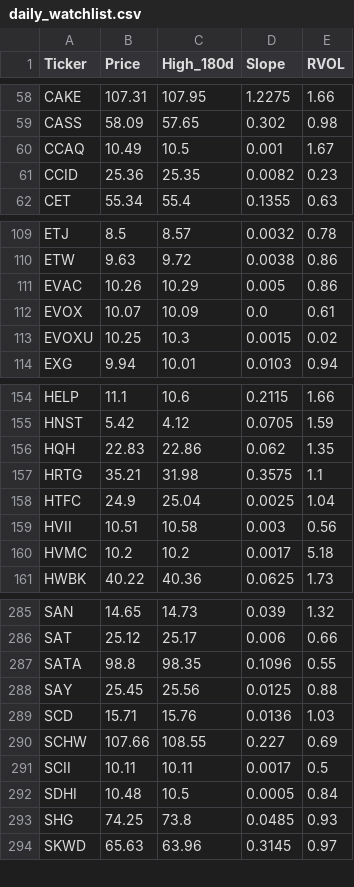
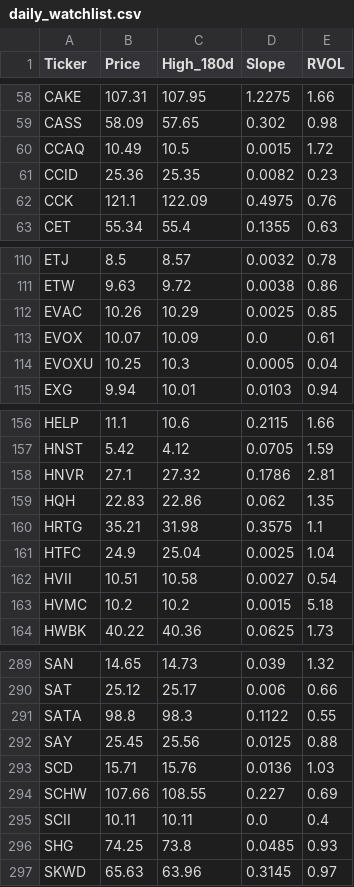
Before and after one commit to akshatsirohiya-arch/my-investment-ai, a CSV file: daily_watchlist.csv, drawn as a sheet; only a part is shown, gaps mark what is left out; the diff covers the shown part only.

```diff
--- a/daily_watchlist.csv
+++ b/daily_watchlist.csv
@@ -59,4 +59,5 @@ CAKE,107.31,107.95,1.2275,1.66
 CASS,58.09,57.65,0.302,0.98
-CCAQ,10.49,10.5,0.001,1.67
+CCAQ,10.49,10.5,0.0015,1.72
 CCID,25.36,25.35,0.0082,0.23
+CCK,121.1,122.09,0.4975,0.76
 CET,55.34,55.4,0.1355,0.63
@@ -110,5 +111,5 @@ ETJ,8.5,8.57,0.0032,0.78
 ETW,9.63,9.72,0.0038,0.86
-EVAC,10.26,10.29,0.005,0.86
+EVAC,10.26,10.29,0.0025,0.85
 EVOX,10.07,10.09,0.0,0.61
-EVOXU,10.25,10.3,0.0015,0.02
+EVOXU,10.25,10.3,0.0005,0.04
 EXG,9.94,10.01,0.0103,0.94
@@ -155,2 +157,3 @@ HELP,11.1,10.6,0.2115,1.66
 HNST,5.42,4.12,0.0705,1.59
+HNVR,27.1,27.32,0.1786,2.81
 HQH,22.83,22.86,0.062,1.35
@@ -158,4 +161,4 @@ HRTG,35.21,31.98,0.3575,1.1
 HTFC,24.9,25.04,0.0025,1.04
-HVII,10.51,10.58,0.003,0.56
-HVMC,10.2,10.2,0.0017,5.18
+HVII,10.51,10.58,0.0027,0.54
+HVMC,10.2,10.2,0.0015,5.18
 HWBK,40.22,40.36,0.0625,1.73
@@ -286,3 +290,3 @@ SAN,14.65,14.73,0.039,1.32
 SAT,25.12,25.17,0.006,0.66
-SATA,98.8,98.35,0.1096,0.55
+SATA,98.8,98.3,0.1122,0.55
 SAY,25.45,25.56,0.0125,0.88
@@ -290,4 +294,3 @@ SCD,15.71,15.76,0.0136,1.03
 SCHW,107.66,108.55,0.227,0.69
-SCII,10.11,10.11,0.0017,0.5
-SDHI,10.48,10.5,0.0005,0.84
+SCII,10.11,10.11,0.0,0.4
 SHG,74.25,73.8,0.0485,0.93
```
Also changed, not shown: 2 added rows and 41 edited cells elsewhere in this file.
